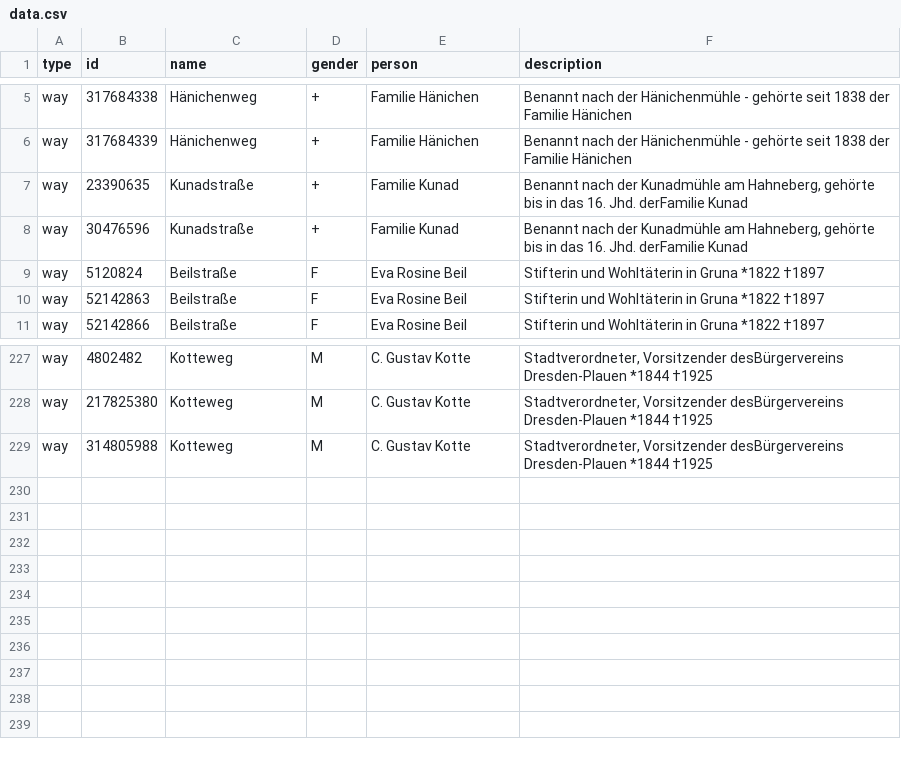
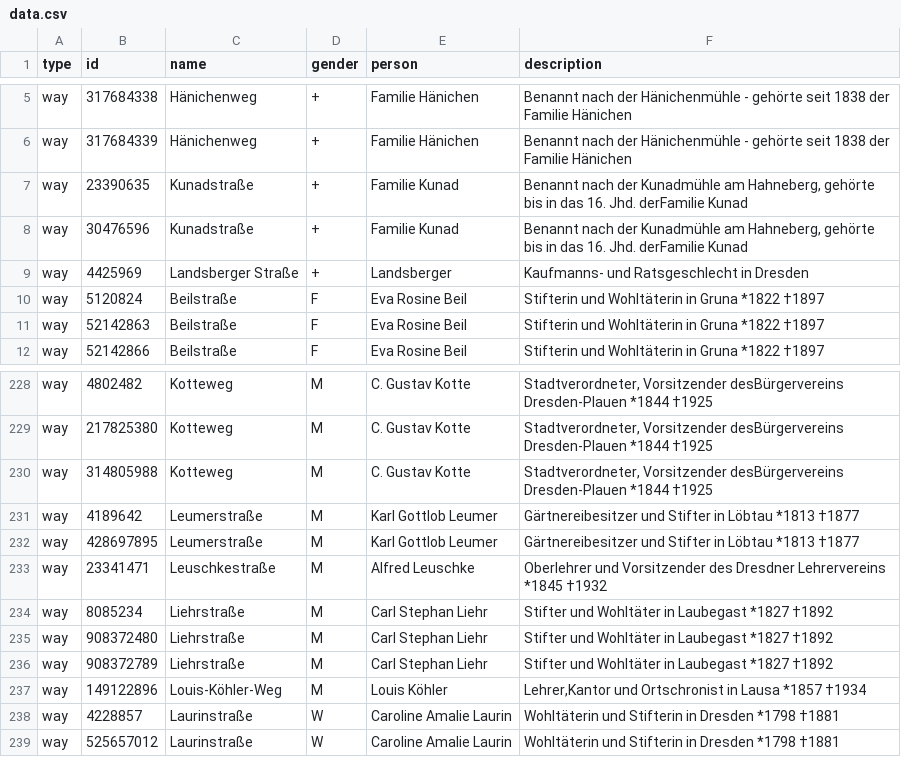
Before and after one commit to EqualStreetNames/equalstreetnames-dresden, a CSV file: data.csv, drawn as a sheet; only a part is shown, gaps mark what is left out; the diff names each change by its address in the sheet, - before the commit and + after, or states it on an @@ line.

Commit message:
added ways to data.csv

```diff
--- a/data.csv
+++ b/data.csv
+row 9: way | 4425969 | Landsberger Straße | + | Landsberger | Kaufmanns- und Ratsgeschlecht in Dresden
+row 231: way | 4189642 | Leumerstraße | M | Karl Gottlob Leumer | Gärtnereibesitzer und Stifter in Löbtau *1813 †1877
+row 232: way | 428697895 | Leumerstraße | M | Karl Gottlob Leumer | Gärtnereibesitzer und Stifter in Löbtau *1813 †1877
+row 233: way | 23341471 | Leuschkestraße | M | Alfred Leuschke | Oberlehrer und Vorsitzender des Dresdner Lehrervereins *1845 †1932
+row 234: way | 8085234 | Liehrstraße | M | Carl Stephan Liehr | Stifter und Wohltäter in Laubegast *1827 †1892
+row 235: way | 908372480 | Liehrstraße | M | Carl Stephan Liehr | Stifter und Wohltäter in Laubegast *1827 †1892
+row 236: way | 908372789 | Liehrstraße | M | Carl Stephan Liehr | Stifter und Wohltäter in Laubegast *1827 †1892
+row 237: way | 149122896 | Louis-Köhler-Weg | M | Louis Köhler | Lehrer,Kantor und Ortschronist in Lausa *1857 †1934
+row 238: way | 4228857 | Laurinstraße | W | Caroline Amalie Laurin | Wohltäterin und Stifterin in Dresden *1798 †1881
+row 239: way | 525657012 | Laurinstraße | W | Caroline Amalie Laurin | Wohltäterin und Stifterin in Dresden *1798 †1881
```
